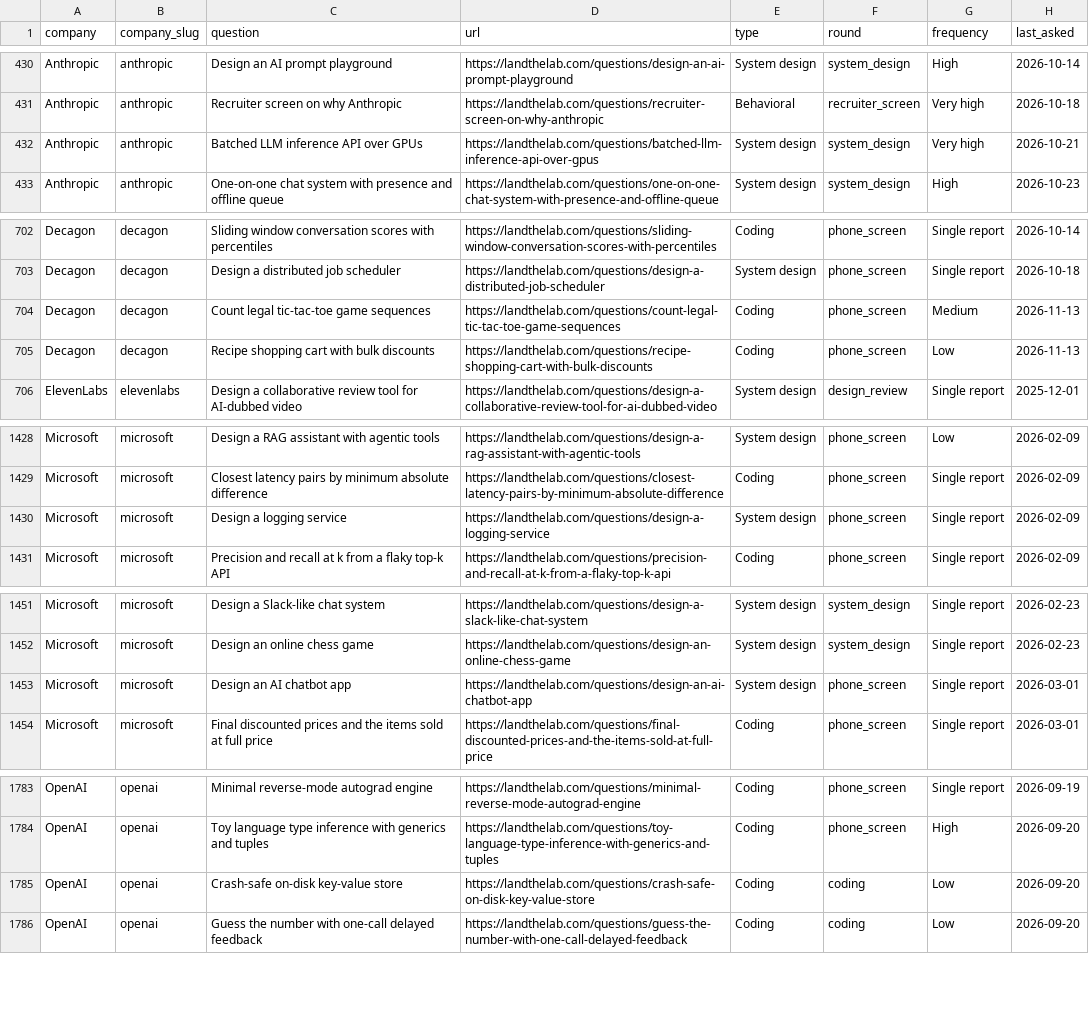
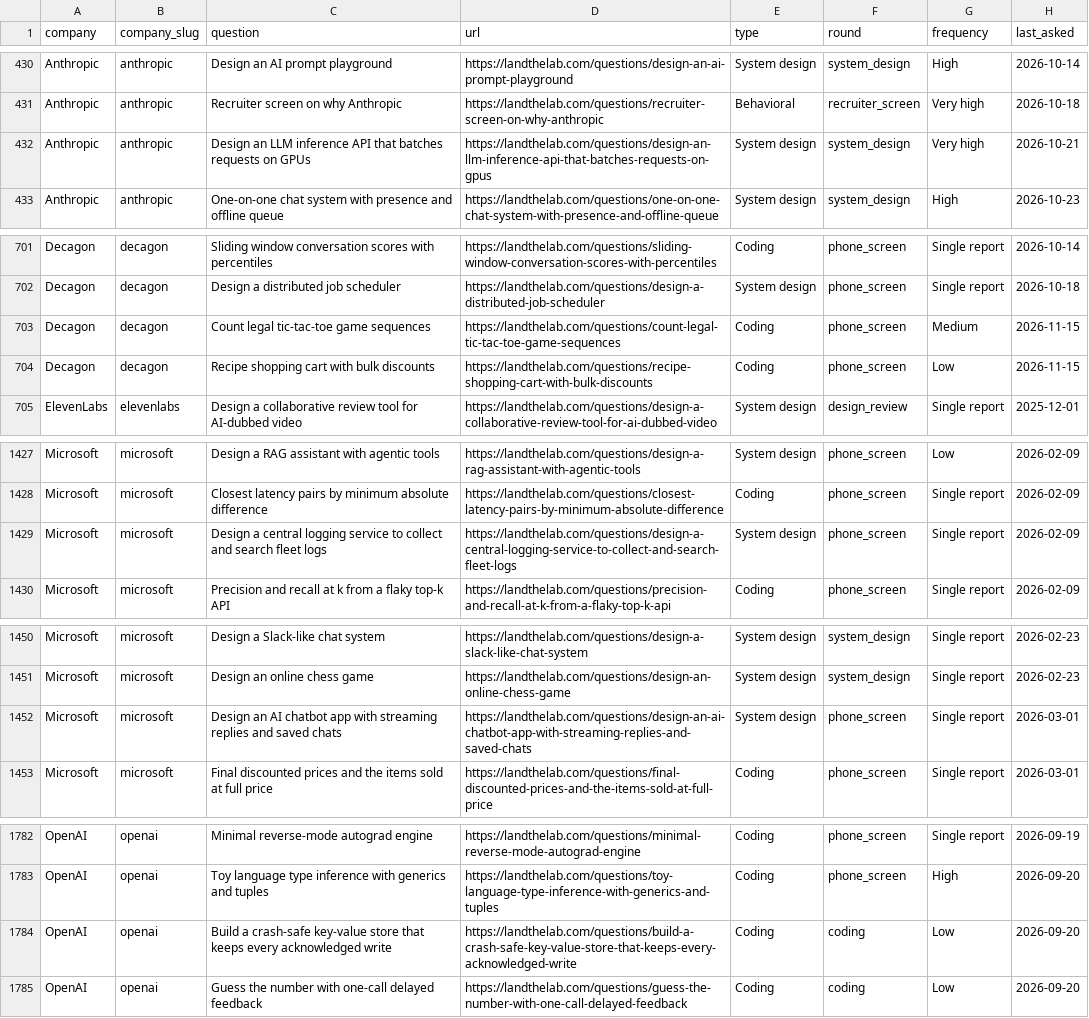
Before and after one commit to landthelab123/ai-lab-interview-questions, a CSV file: data/questions.csv, drawn as a sheet; only a part is shown, gaps mark what is left out; the diff covers the shown part only.

```diff
--- a/data/questions.csv
+++ b/data/questions.csv
@@ -431,3 +431,3 @@ Anthropic,anthropic,Design an AI prompt playground,https://landthelab.com/questi
 Anthropic,anthropic,Recruiter screen on why Anthropic,https://landthelab.com/questions/recruiter-screen-on-why-anthropic,Behavioral,recruiter_screen,Very high,2026-10-18
-Anthropic,anthropic,Batched LLM inference API over GPUs,https://landthelab.com/questions/batched-llm-inference-api-over-gpus,System design,system_design,Very high,2026-10-21
+Anthropic,anthropic,Design an LLM inference API that batches requests on GPUs,https://landthelab.com/questions/design-an-llm-inference-api-that-batches-requests-on-gpus,System design,system_design,Very high,2026-10-21
 Anthropic,anthropic,One-on-one chat system with presence and offline queue,https://landthelab.com/questions/one-on-one-chat-system-with-presence-and-offline-queue,System design,system_design,High,2026-10-23
@@ -703,4 +702,4 @@ Decagon,decagon,Sliding window conversation scores with percentiles,https://land
 Decagon,decagon,Design a distributed job scheduler,https://landthelab.com/questions/design-a-distributed-job-scheduler,System design,phone_screen,Single report,2026-10-18
-Decagon,decagon,Count legal tic-tac-toe game sequences,https://landthelab.com/questions/count-legal-tic-tac-toe-game-sequences,Coding,phone_screen,Medium,2026-11-13
-Decagon,decagon,Recipe shopping cart with bulk discounts,https://landthelab.com/questions/recipe-shopping-cart-with-bulk-discounts,Coding,phone_screen,Low,2026-11-13
+Decagon,decagon,Count legal tic-tac-toe game sequences,https://landthelab.com/questions/count-legal-tic-tac-toe-game-sequences,Coding,phone_screen,Medium,2026-11-15
+Decagon,decagon,Recipe shopping cart with bulk discounts,https://landthelab.com/questions/recipe-shopping-cart-with-bulk-discounts,Coding,phone_screen,Low,2026-11-15
 ElevenLabs,elevenlabs,Design a collaborative review tool for AI-dubbed video,https://landthelab.com/questions/design-a-collaborative-review-tool-for-ai-dubbed-video,System design,design_review,Single report,2025-12-01
@@ -1429,3 +1428,3 @@ Microsoft,microsoft,Design a RAG assistant with agentic tools,https://landthelab
 Microsoft,microsoft,Closest latency pairs by minimum absolute difference,https://landthelab.com/questions/closest-latency-pairs-by-minimum-absolute-difference,Coding,phone_screen,Single report,2026-02-09
-Microsoft,microsoft,Design a logging service,https://landthelab.com/questions/design-a-logging-service,System design,phone_screen,Single report,2026-02-09
+Microsoft,microsoft,Design a central logging service to collect and search fleet logs,https://landthelab.com/questions/design-a-central-logging-service-to-collect-and-search-fleet-logs,System design,phone_screen,Single report,2026-02-09
 Microsoft,microsoft,Precision and recall at k from a flaky top-k API,https://landthelab.com/questions/precision-and-recall-at-k-from-a-flaky-top-k-api,Coding,phone_screen,Single report,2026-02-09
@@ -1452,3 +1451,3 @@ Microsoft,microsoft,Design a Slack-like chat system,https://landthelab.com/quest
 Microsoft,microsoft,Design an online chess game,https://landthelab.com/questions/design-an-online-chess-game,System design,system_design,Single report,2026-02-23
-Microsoft,microsoft,Design an AI chatbot app,https://landthelab.com/questions/design-an-ai-chatbot-app,System design,phone_screen,Single report,2026-03-01
+Microsoft,microsoft,Design an AI chatbot app with streaming replies and saved chats,https://landthelab.com/questions/design-an-ai-chatbot-app-with-streaming-replies-and-saved-chats,System design,phone_screen,Single report,2026-03-01
 Microsoft,microsoft,Final discounted prices and the items sold at full price,https://landthelab.com/questions/final-discounted-prices-and-the-items-sold-at-full-price,Coding,phone_screen,Single report,2026-03-01
@@ -1784,3 +1783,3 @@ OpenAI,openai,Minimal reverse-mode autograd engine,https://landthelab.com/questi
 OpenAI,openai,Toy language type inference with generics and tuples,https://landthelab.com/questions/toy-language-type-inference-with-generics-and-tuples,Coding,phone_screen,High,2026-09-20
-OpenAI,openai,Crash-safe on-disk key-value store,https://landthelab.com/questions/crash-safe-on-disk-key-value-store,Coding,coding,Low,2026-09-20
+OpenAI,openai,Build a crash-safe key-value store that keeps every acknowledged write,https://landthelab.com/questions/build-a-crash-safe-key-value-store-that-keeps-every-acknowledged-write,Coding,coding,Low,2026-09-20
 OpenAI,openai,Guess the number with one-call delayed feedback,https://landthelab.com/questions/guess-the-number-with-one-call-delayed-feedback,Coding,coding,Low,2026-09-20
```
Also changed, not shown: 6 added rows, 5 removed rows and 32 edited cells elsewhere in this file, 54 other files.
